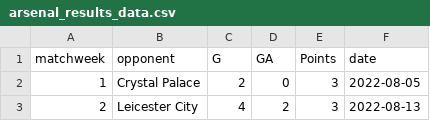
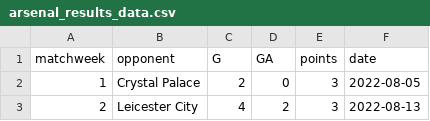
Before and after one commit to jamesballen/expected-points, a CSV file: data/arsenal_results_data.csv, drawn as a sheet; only a part is shown.

```diff
--- a/data/arsenal_results_data.csv
+++ b/data/arsenal_results_data.csv
@@ -1,2 +1,2 @@
-matchweek,opponent,G,GA,Points,date
+matchweek,opponent,G,GA,points,date
 1,Crystal Palace,2,0,3,2022-08-05
```
Also changed, not shown: 2 other files.
